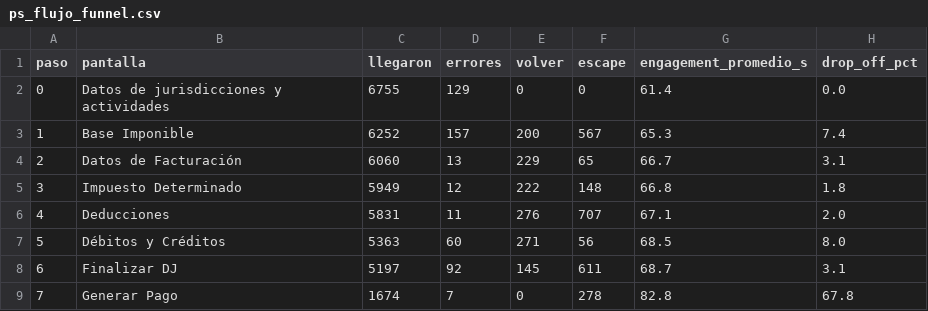
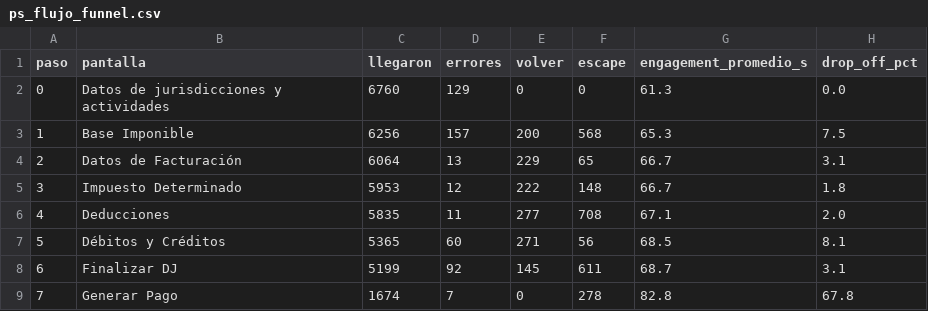
Before and after one commit to framirez-comarb/ps-flujo-comarb, a CSV file: ps_flujo_funnel.csv, drawn as a sheet.

```diff
--- a/ps_flujo_funnel.csv
+++ b/ps_flujo_funnel.csv
@@ -1,9 +1,9 @@
 paso,pantalla,llegaron,errores,volver,escape,engagement_promedio_s,drop_off_pct
-0,Datos de jurisdicciones y actividades,6755,129,0,0,61.4,0.0
-1,Base Imponible,6252,157,200,567,65.3,7.4
-2,Datos de Facturación,6060,13,229,65,66.7,3.1
-3,Impuesto Determinado,5949,12,222,148,66.8,1.8
-4,Deducciones,5831,11,276,707,67.1,2.0
-5,Débitos y Créditos,5363,60,271,56,68.5,8.0
-6,Finalizar DJ,5197,92,145,611,68.7,3.1
+0,Datos de jurisdicciones y actividades,6760,129,0,0,61.3,0.0
+1,Base Imponible,6256,157,200,568,65.3,7.5
+2,Datos de Facturación,6064,13,229,65,66.7,3.1
+3,Impuesto Determinado,5953,12,222,148,66.7,1.8
+4,Deducciones,5835,11,277,708,67.1,2.0
+5,Débitos y Créditos,5365,60,271,56,68.5,8.1
+6,Finalizar DJ,5199,92,145,611,68.7,3.1
 7,Generar Pago,1674,7,0,278,82.8,67.8
```
Also changed, not shown: 4 other files.
